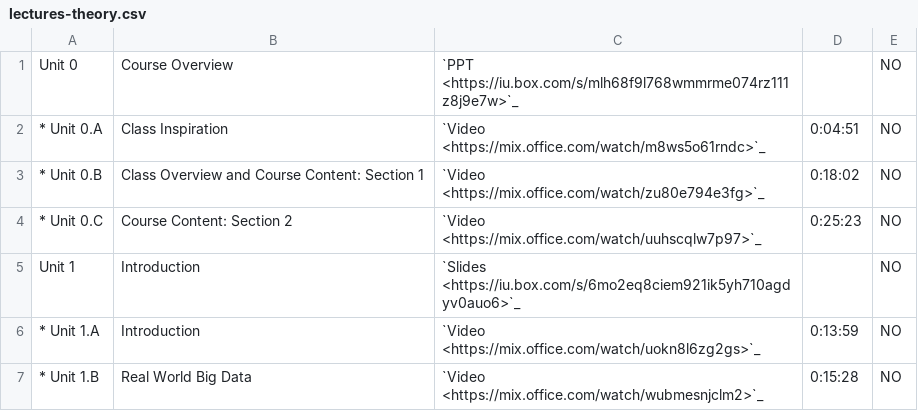
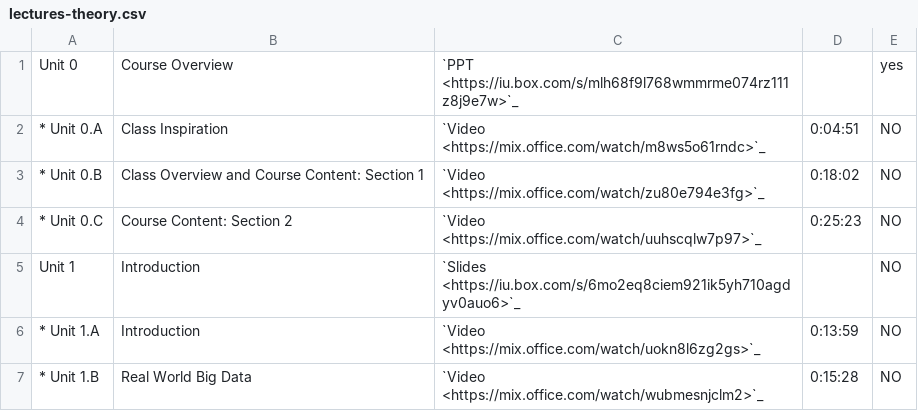
Before and after one commit to cloudmesh/classes, a CSV file: docs/source/i524/lectures-theory.csv, drawn as a sheet; only a part is shown.

Commit message:
new:usr: release introduction lecture slides

```diff
--- a/docs/source/i524/lectures-theory.csv
+++ b/docs/source/i524/lectures-theory.csv
@@ -1,2 +1,2 @@
-Unit 0,Course Overview,`PPT <https://iu.box.com/s/mlh68f9l768wmmrme074rz111z8j9e7w>`_,,NO
+Unit 0,Course Overview,`PPT <https://iu.box.com/s/mlh68f9l768wmmrme074rz111z8j9e7w>`_,,yes
 * Unit 0.A,Class Inspiration,`Video <https://mix.office.com/watch/m8ws5o61rndc>`_,0:04:51,NO
```
